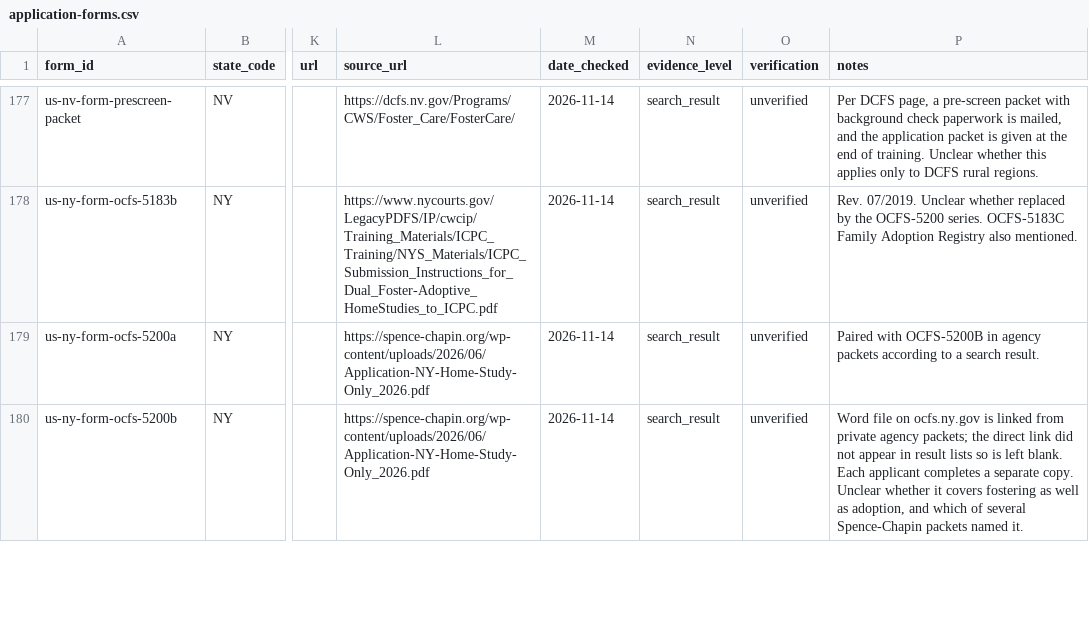
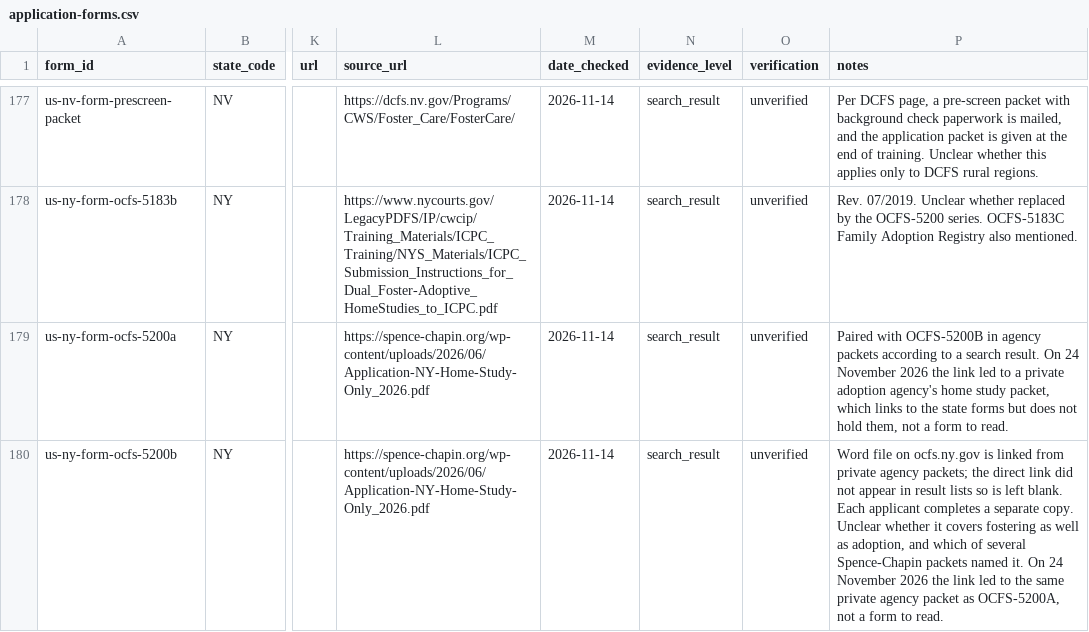
Before and after one commit to jamiegannaway/kinderform, a CSV file: register/us/application-forms.csv, drawn as a sheet; only a part is shown, gaps mark what is left out; the diff covers the shown part only; the diff names each change by its address in the sheet, - before the commit and + after, or states it on an @@ line.

```diff
--- a/register/us/application-forms.csv
+++ b/register/us/application-forms.csv
-P179 (notes): …search result.
+P179 (notes): …search result. On 24 November 2026 the link led to a private adoption agency's home study packet, which links to the state forms but does not hold them, not a form to read.
-P180 (notes): …named it.
+P180 (notes): …named it. On 24 November 2026 the link led to the same private agency packet as OCFS-5200A, not a form to read.
```
Also changed, not shown: 9 edited cells elsewhere in this file, census/forms.csv, 4 other files.
